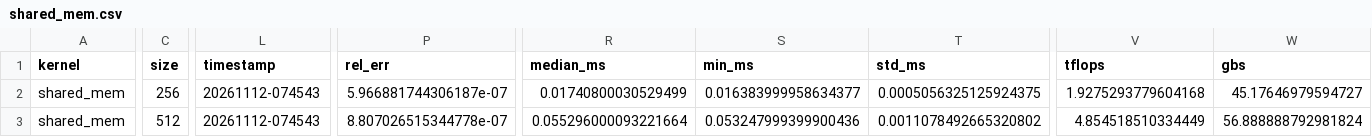
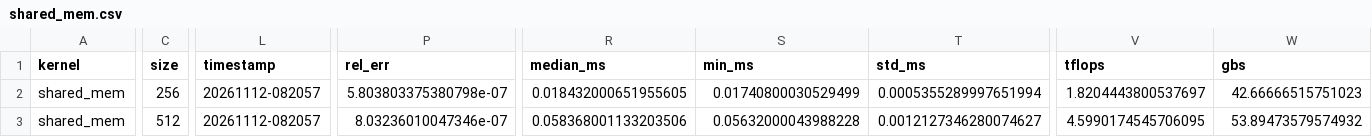
Before and after one commit to MyDarapy/cuda-gemm-from-scratch, a CSV file: results/shared_mem.csv, drawn as a sheet; only a part is shown, gaps mark what is left out; the diff covers the shown part only; the diff names each change by its address in the sheet, - before the commit and + after, or states it on an @@ line.

Commit message:
Benchmark results and step-by-step plots: naive, coalesced, shared_mem

```diff
--- a/results/shared_mem.csv
+++ b/results/shared_mem.csv
-L2:L3 (timestamp): 20261112-074543
+L2:L3 (timestamp): 20261112-082057
-P2 (rel_err): 5.966881744306187e-07
+P2 (rel_err): 5.803803375380798e-07
-R2 (median_ms): 0.01740800030529499
+R2 (median_ms): 0.018432000651955605
-S2 (min_ms): 0.016383999958634377
+S2 (min_ms): 0.01740800030529499
-T2 (std_ms): 0.0005056325125924375
+T2 (std_ms): 0.0005355289997651994
-V2 (tflops): 1.9275293779604168
+V2 (tflops): 1.8204443800537697
-W2 (gbs): 45.17646979594727
+W2 (gbs): 42.66666515751023
-P3 (rel_err): 8.807026515344778e-07
+P3 (rel_err): 8.03236010047346e-07
-R3 (median_ms): 0.055296000093221664
+R3 (median_ms): 0.058368001133203506
-S3 (min_ms): 0.053247999399900436
+S3 (min_ms): 0.05632000043988228
-T3 (std_ms): 0.0011078492665320802
+T3 (std_ms): 0.0012127346280074627
-V3 (tflops): 4.854518510334449
+V3 (tflops): 4.5990174545706095
-W3 (gbs): 56.888888792981824
+W3 (gbs): 53.89473579574932
```
Also changed, not shown: 94 edited cells elsewhere in this file, results/coalesced.csv, results/naive.csv, 27 other files.
